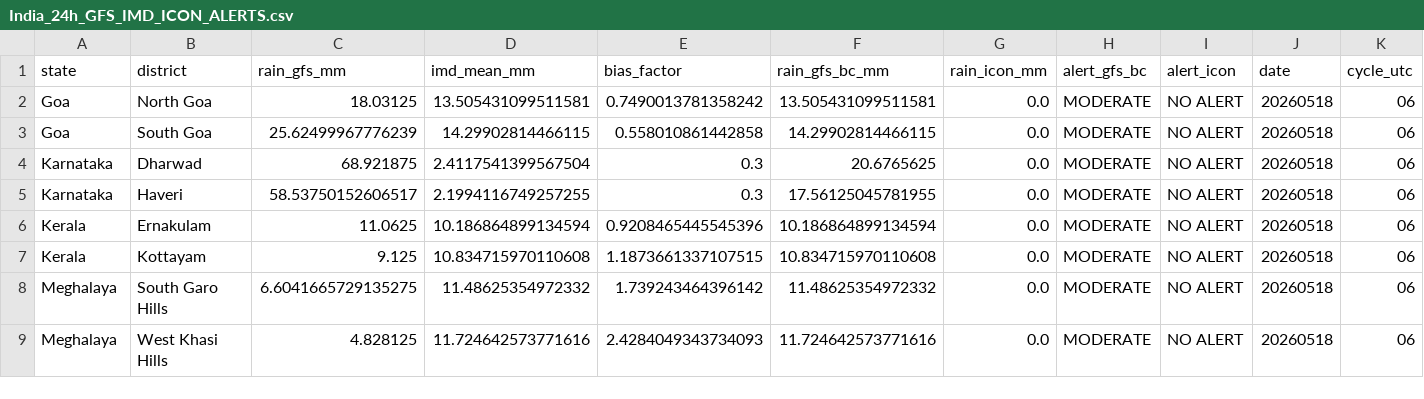
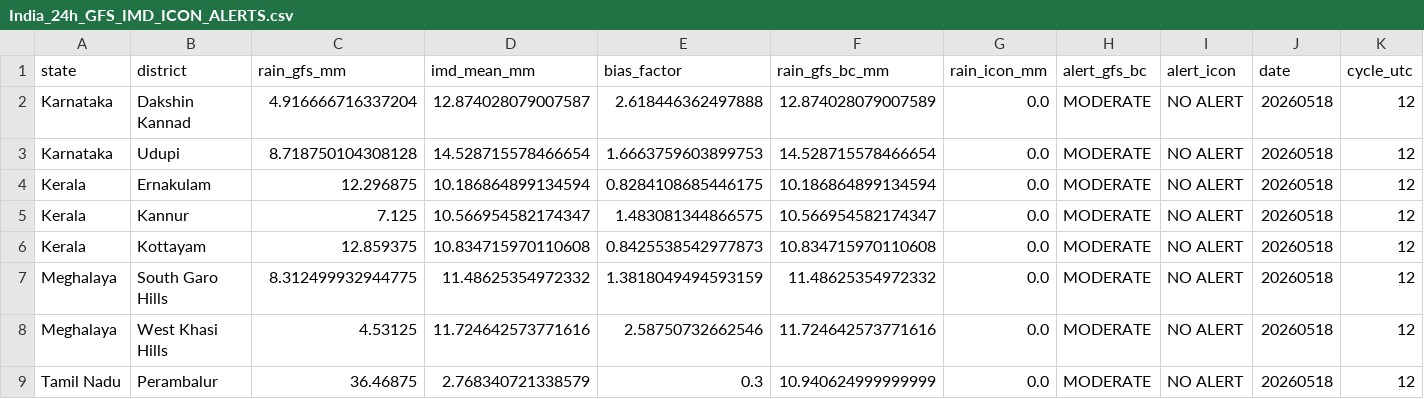
Before and after one commit to ajay2dhy/rainfall-dss, a CSV file: India_24h_GFS_IMD_ICON_ALERTS.csv, drawn as a sheet.

```diff
--- a/India_24h_GFS_IMD_ICON_ALERTS.csv
+++ b/India_24h_GFS_IMD_ICON_ALERTS.csv
@@ -1,9 +1,9 @@
 state,district,rain_gfs_mm,imd_mean_mm,bias_factor,rain_gfs_bc_mm,rain_icon_mm,alert_gfs_bc,alert_icon,date,cycle_utc
-Goa,North Goa,18.03125,13.505431099511581,0.7490013781358242,13.505431099511581,0.0,MODERATE,NO ALERT,20260518,06
-Goa,South Goa,25.62499967776239,14.29902814466115,0.558010861442858,14.29902814466115,0.0,MODERATE,NO ALERT,20260518,06
-Karnataka,Dharwad,68.921875,2.4117541399567504,0.3,20.6765625,0.0,MODERATE,NO ALERT,20260518,06
-Karnataka,Haveri,58.53750152606517,2.1994116749257255,0.3,17.56125045781955,0.0,MODERATE,NO ALERT,20260518,06
-Kerala,Ernakulam,11.0625,10.186864899134594,0.9208465445545396,10.186864899134594,0.0,MODERATE,NO ALERT,20260518,06
-Kerala,Kottayam,9.125,10.834715970110608,1.1873661337107515,10.834715970110608,0.0,MODERATE,NO ALERT,20260518,06
-Meghalaya,South Garo Hills,6.6041665729135275,11.48625354972332,1.739243464396142,11.48625354972332,0.0,MODERATE,NO ALERT,20260518,06
-Meghalaya,West Khasi Hills,4.828125,11.724642573771616,2.4284049343734093,11.724642573771616,0.0,MODERATE,NO ALERT,20260518,06
+Karnataka,Dakshin Kannad,4.916666716337204,12.874028079007587,2.618446362497888,12.874028079007589,0.0,MODERATE,NO ALERT,20260518,12
+Karnataka,Udupi,8.718750104308128,14.528715578466654,1.6663759603899753,14.528715578466654,0.0,MODERATE,NO ALERT,20260518,12
+Kerala,Ernakulam,12.296875,10.186864899134594,0.8284108685446175,10.186864899134594,0.0,MODERATE,NO ALERT,20260518,12
+Kerala,Kannur,7.125,10.566954582174347,1.483081344866575,10.566954582174347,0.0,MODERATE,NO ALERT,20260518,12
+Kerala,Kottayam,12.859375,10.834715970110608,0.8425538542977873,10.834715970110608,0.0,MODERATE,NO ALERT,20260518,12
+Meghalaya,South Garo Hills,8.312499932944775,11.48625354972332,1.3818049494593159,11.48625354972332,0.0,MODERATE,NO ALERT,20260518,12
+Meghalaya,West Khasi Hills,4.53125,11.724642573771616,2.58750732662546,11.724642573771616,0.0,MODERATE,NO ALERT,20260518,12
+Tamil Nadu,Perambalur,36.46875,2.768340721338579,0.3,10.940624999999999,0.0,MODERATE,NO ALERT,20260518,12
```
Also changed, not shown: India_24h_GFS_IMD_ICON_Rainfall.csv.
